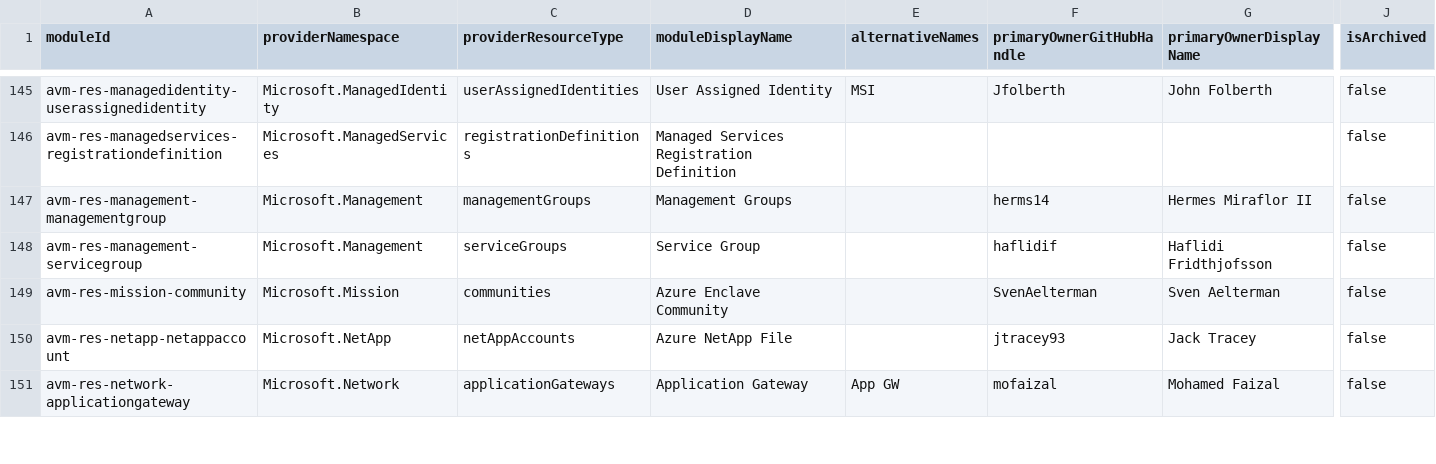
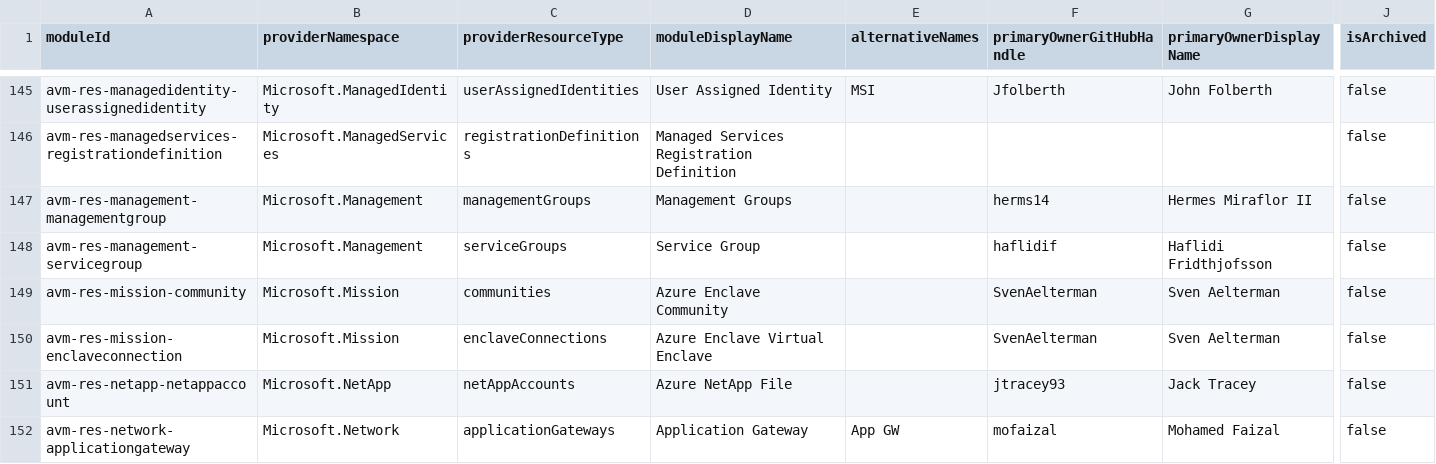
Before and after one commit to Azure/azure-verified-modules-tools, a CSV file: repository-management/repository-sync/config/repository-metadata.csv, drawn as a sheet; only a part is shown, gaps mark what is left out; rows hold the shown columns only; the diff names each change by its address in the sheet, - before the commit and + after, or states it on an @@ line.

Commit message:
chore: add avm-res-mission-enclaveconnection metadata

```diff
--- a/repository-management/repository-sync/config/repository-metadata.csv
+++ b/repository-management/repository-sync/config/repository-metadata.csv
+row 150: avm-res-mission-enclaveconnection | Microsoft.Mission | enclaveConnections | Azure Enclave Virtual Enclave |  | SvenAelterman | Sven Aelterman | false
```
